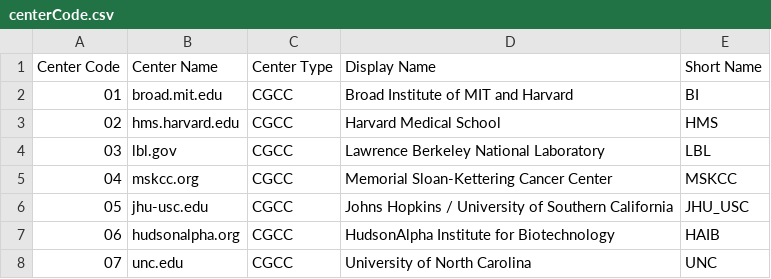
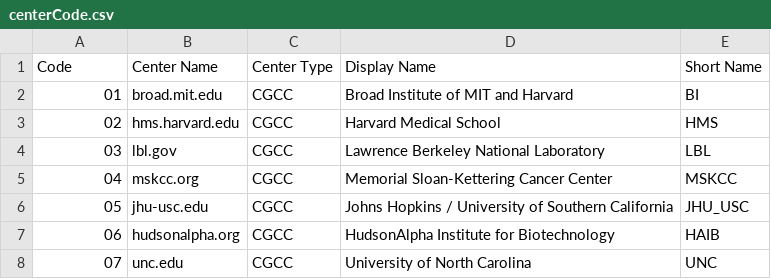
Before and after one commit to NCI-GDC/gdcdatamodel, a CSV file: zug/datamodel/centerCode.csv, drawn as a sheet; only a part is shown.

Commit message:
fix accidental change

```diff
--- a/zug/datamodel/centerCode.csv
+++ b/zug/datamodel/centerCode.csv
@@ -1,2 +1,2 @@
-"Center Code","Center Name","Center Type","Display Name","Short Name"
+"Code","Center Name","Center Type","Display Name","Short Name"
 "01","broad.mit.edu","CGCC","Broad Institute of MIT and Harvard","BI"
```
